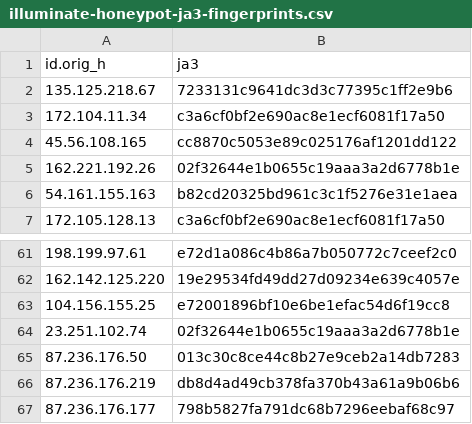
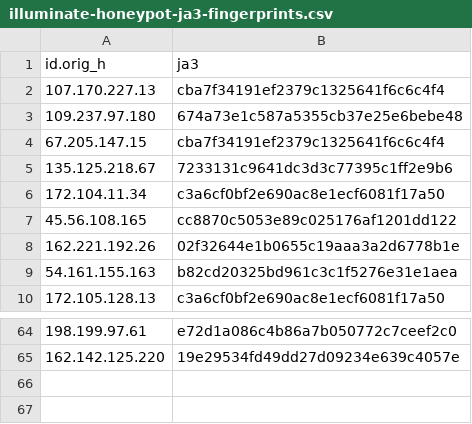
Before and after one commit to LeargasSecurity/ja3-fingerprint-repository, a CSV file: illuminate-honeypot-ja3-fingerprints.csv, drawn as a sheet; only a part is shown, gaps mark what is left out.

```diff
--- a/illuminate-honeypot-ja3-fingerprints.csv
+++ b/illuminate-honeypot-ja3-fingerprints.csv
@@ -1,2 +1,5 @@
 id.orig_h,ja3
+107.170.227.13,cba7f34191ef2379c1325641f6c6c4f4
+109.237.97.180,674a73e1c587a5355cb37e25e6bebe48
+67.205.147.15,cba7f34191ef2379c1325641f6c6c4f4
 135.125.218.67,7233131c9641dc3d3c77395c1ff2e9b6
@@ -62,6 +65 @@ id.orig_h,ja3
 162.142.125.220,19e29534fd49dd27d09234e639c4057e
-104.156.155.25,e72001896bf10e6be1efac54d6f19cc8
-23.251.102.74,02f32644e1b0655c19aaa3a2d6778b1e
-87.236.176.50,013c30c8ce44c8b27e9ceb2a14db7283
-87.236.176.219,db8d4ad49cb378fa370b43a61a9b06b6
-87.236.176.177,798b5827fa791dc68b7296eebaf68c97
```
Also changed, not shown: 1 other file.
